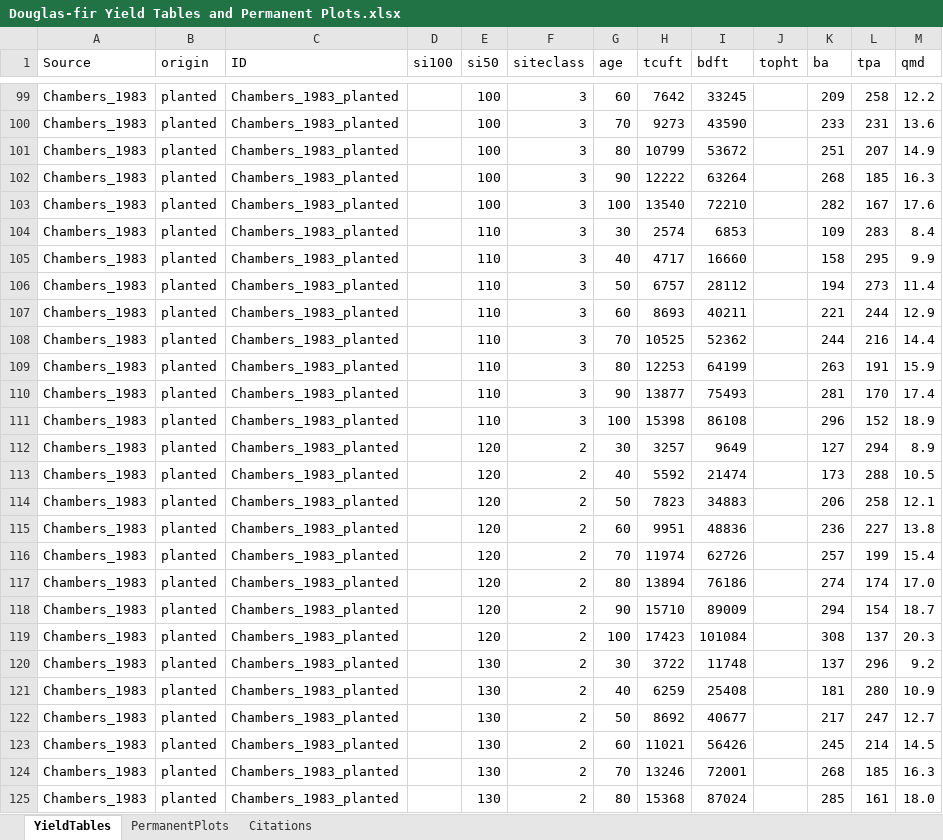
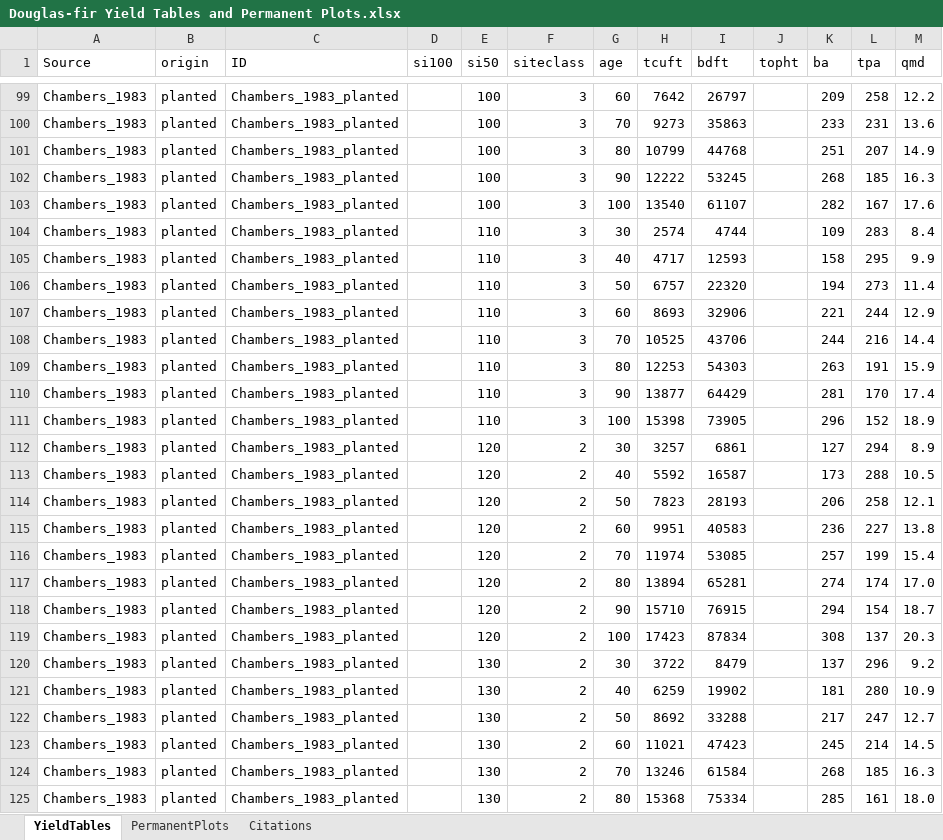
Before and after one commit to Ecotrust/FSC_Case_Studies, an Excel workbook: ORGANON_yield_analysis/Douglas-fir Yield Tables and Permanent Plots.xlsx, sheet YieldTables, drawn as a sheet; only a part is shown, gaps mark what is left out; values as stored, in another font and other column widths than the file's, no borders; the diff covers the shown part only; the diff names each change by its address in the sheet, - before the commit and + after, or states it on an @@ line.

```diff
--- a/ORGANON_yield_analysis/Douglas-fir Yield Tables and Permanent Plots.xlsx (sheet YieldTables)
+++ b/ORGANON_yield_analysis/Douglas-fir Yield Tables and Permanent Plots.xlsx (sheet YieldTables)
-I99 (bdft): 33245
+I99 (bdft): 26797
-I100 (bdft): 43590
+I100 (bdft): 35863
-I101 (bdft): 53672
+I101 (bdft): 44768
-I102 (bdft): 63264
+I102 (bdft): 53245
-I103 (bdft): 72210
+I103 (bdft): 61107
-I104 (bdft): 6853
+I104 (bdft): 4744
-I105 (bdft): 16660
+I105 (bdft): 12593
-I106 (bdft): 28112
+I106 (bdft): 22320
-I107 (bdft): 40211
+I107 (bdft): 32906
-I108 (bdft): 52362
+I108 (bdft): 43706
-I109 (bdft): 64199
+I109 (bdft): 54303
-I110 (bdft): 75493
+I110 (bdft): 64429
-I111 (bdft): 86108
+I111 (bdft): 73905
-I112 (bdft): 9649
+I112 (bdft): 6861
-I113 (bdft): 21474
+I113 (bdft): 16587
-I114 (bdft): 34883
+I114 (bdft): 28193
-I115 (bdft): 48836
+I115 (bdft): 40583
-I116 (bdft): 62726
+I116 (bdft): 53085
-I117 (bdft): 76186
+I117 (bdft): 65281
-I118 (bdft): 89009
+I118 (bdft): 76915
-I119 (bdft): 101084
+I119 (bdft): 87834
-I120 (bdft): 11748
+I120 (bdft): 8479
-I121 (bdft): 25408
+I121 (bdft): 19902
-I122 (bdft): 40677
+I122 (bdft): 33288
-I123 (bdft): 56426
+I123 (bdft): 47423
-I124 (bdft): 72001
+I124 (bdft): 61584
-I125 (bdft): 87024
+I125 (bdft): 75334
```
Also changed, not shown: 232 edited cells elsewhere in this sheet, sheet Citations, 1 other file.
